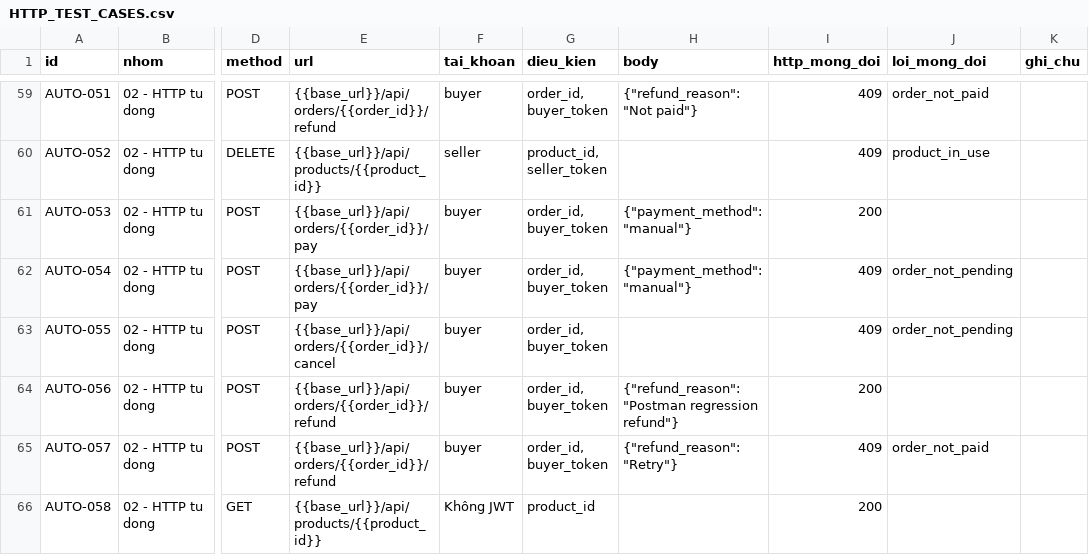
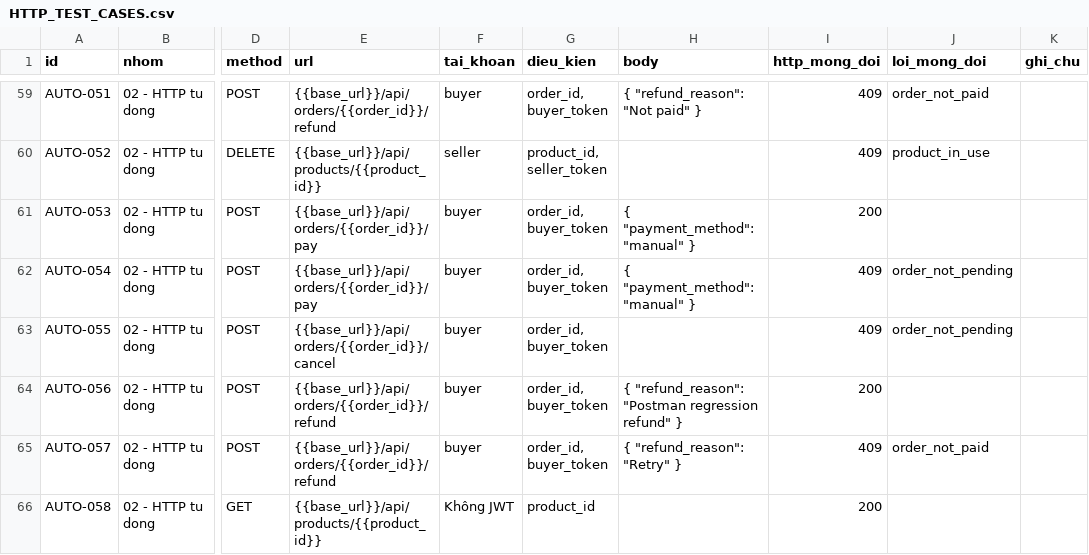
Before and after one commit to tieuhoang-dev/livetream_app, a CSV file: postman/HTTP_TEST_CASES.csv, drawn as a sheet; only a part is shown, gaps mark what is left out; the diff covers the shown part only; the diff names each change by its address in the sheet, - before the commit and + after, or states it on an @@ line.

```diff
--- a/postman/HTTP_TEST_CASES.csv
+++ b/postman/HTTP_TEST_CASES.csv
-H59 (body): {"refund_reason": "Not paid"}
+H59 (body): { "refund_reason": "Not paid" }
-H61:H62 (body): {"payment_method": "manual"}
+H61:H62 (body): { "payment_method": "manual" }
-H64 (body): {"refund_reason": "Postman regression refund"}
+H64 (body): { "refund_reason": "Postman regression refund" }
-H65 (body): {"refund_reason": "Retry"}
+H65 (body): { "refund_reason": "Retry" }
```
Also changed, not shown: 46 edited cells elsewhere in this file, 30 other files.
